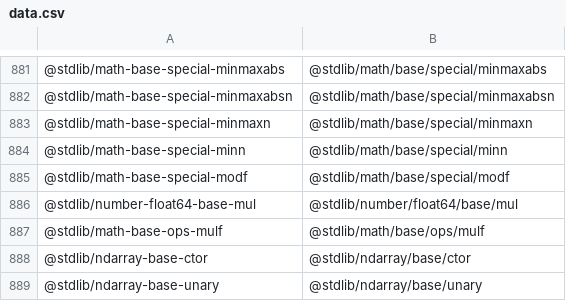
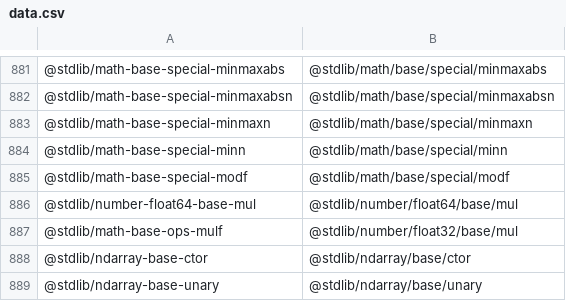
Before and after one commit to stdlib-js/namespace-standalone2pkg, a CSV file: data/data.csv, drawn as a sheet; only a part is shown, gaps mark what is left out.

```diff
--- a/data/data.csv
+++ b/data/data.csv
@@ -886,3 +886,3 @@
 "@stdlib/number-float64-base-mul","@stdlib/number/float64/base/mul"
-"@stdlib/math-base-ops-mulf","@stdlib/math/base/ops/mulf"
+"@stdlib/math-base-ops-mulf","@stdlib/number/float32/base/mul"
 "@stdlib/ndarray-base-ctor","@stdlib/ndarray/base/ctor"
```
Also changed, not shown: 4 other files.
